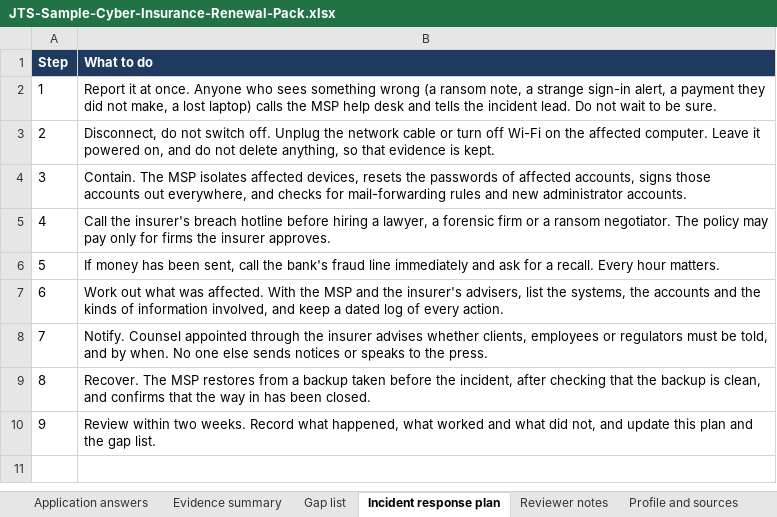
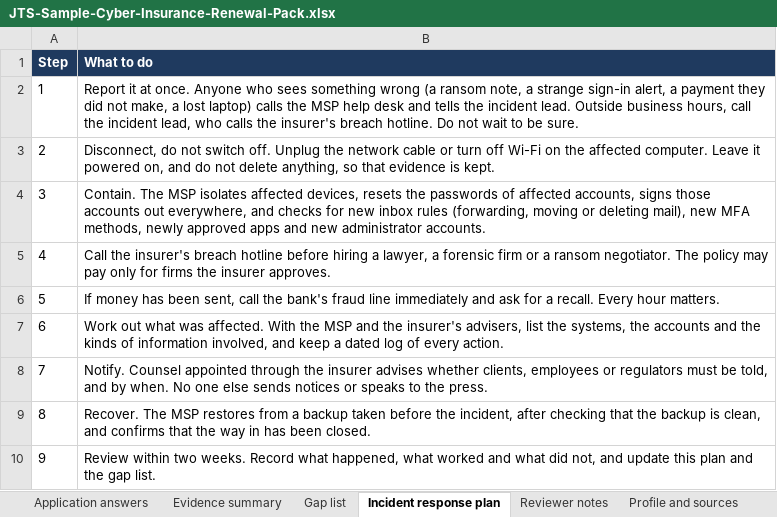
Before and after one commit to JohnsonTechnicalSystems/johnsotechnicalsystems-portfolio, an Excel workbook: docs/downloads/JTS-Sample-Cyber-Insurance-Renewal-Pack.xlsx, sheet Incident response plan, drawn as a sheet; values as stored, in another font and other column widths than the file's, no borders; the diff names each change by its address in the sheet, - before the commit and + after, or states it on an @@ line.

```diff
--- a/docs/downloads/JTS-Sample-Cyber-Insurance-Renewal-Pack.xlsx (sheet Incident response plan)
+++ b/docs/downloads/JTS-Sample-Cyber-Insurance-Renewal-Pack.xlsx (sheet Incident response plan)
-B2 (What to do): …incident lead. Do not…
+B2 (What to do): …incident lead. Outside business hours, call the incident lead, who calls the insurer's breach hotline. Do not…
-B4 (What to do): …checks for mail-forwarding rules and new…
+B4 (What to do): …checks for new inbox rules (forwarding, moving or deleting mail), new MFA methods, newly approved apps and new…
```
Also changed, not shown: sheet Gap list, sheet Application answers, sheet Reviewer notes, sheet Evidence summary, sheet Profile and sources, 2 other files.
